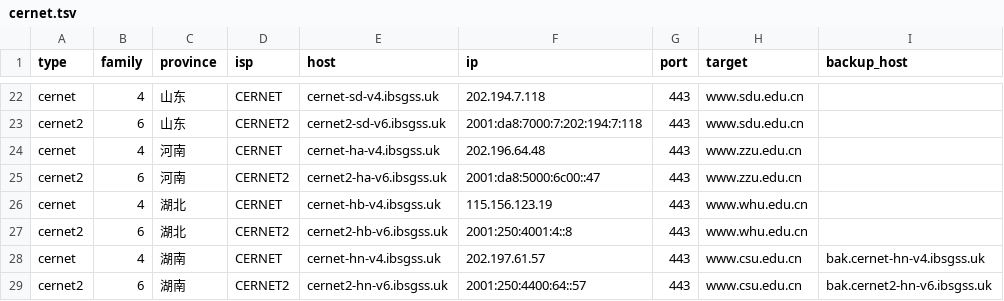
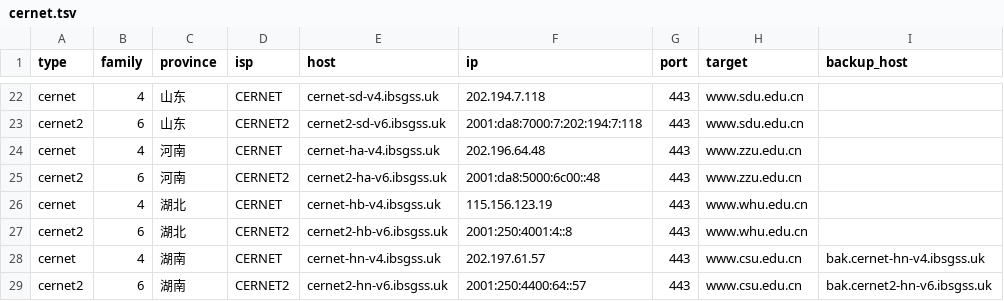
Before and after one commit to Tozward/TcpQuality, a TSV file: nodes/cernet.tsv, drawn as a sheet; only a part is shown, gaps mark what is left out; the diff names each change by its address in the sheet, - before the commit and + after, or states it on an @@ line.

```diff
--- a/nodes/cernet.tsv
+++ b/nodes/cernet.tsv
-F25 (ip): 2001:da8:5000:6c00::47
+F25 (ip): 2001:da8:5000:6c00::48
```
Also changed, not shown: nodes/all.tsv, nodes/cdn.tsv, 3 other files.
